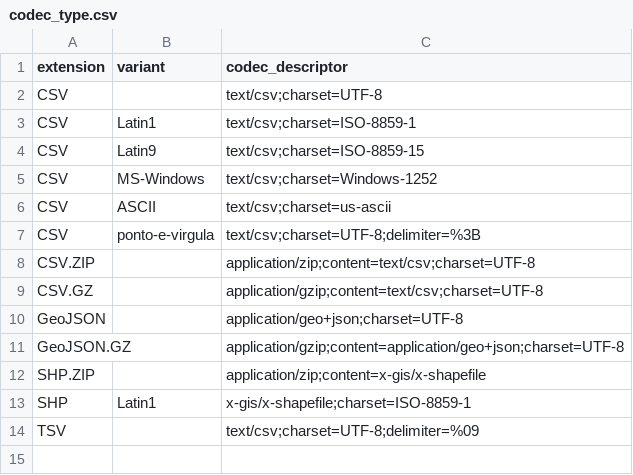
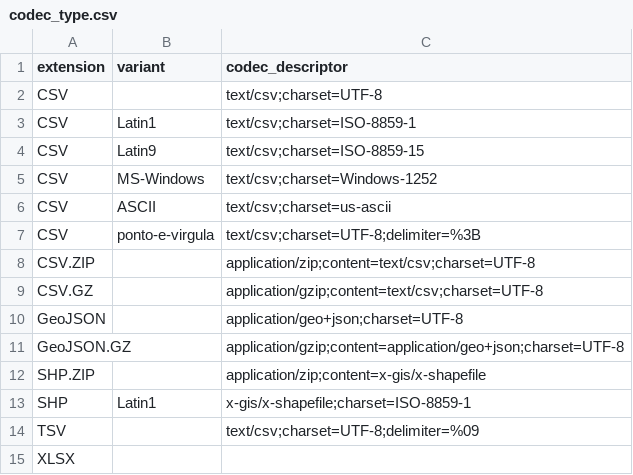
Before and after one commit to digital-guard/preserv, a CSV file: data/codec_type.csv, drawn as a sheet.

Commit message:
Add codec_type.

```diff
--- a/data/codec_type.csv
+++ b/data/codec_type.csv
@@ -14 +14,2 @@ SHP,Latin1,x-gis/x-shapefile;charset=ISO-8859-1
 TSV,,text/csv;charset=UTF-8;delimiter=%09
+XLSX,,
```
